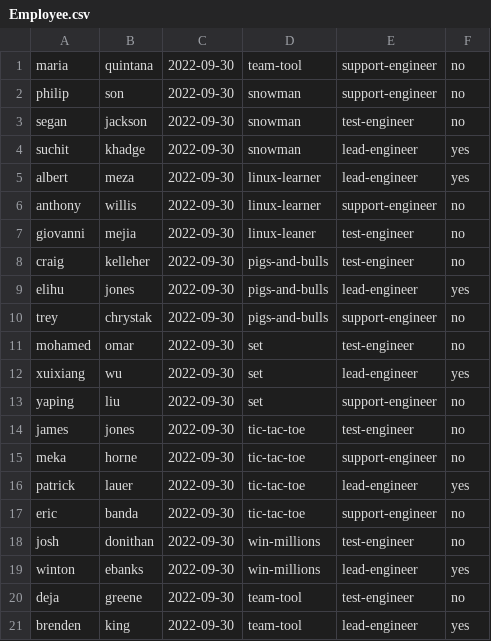
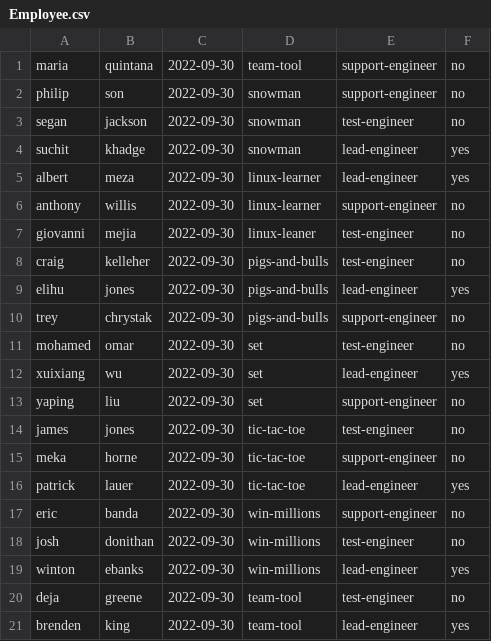
Before and after one commit to BrendenKingTLG/team-tool, a CSV file: Employee.csv, drawn as a sheet.

Commit message:
Removed Employee class, implemented method decomposition, code clean-up.

```diff
--- a/Employee.csv
+++ b/Employee.csv
@@ -16,3 +16,3 @@ meka,horne,2022-09-30,tic-tac-toe,support-engineer,no
 patrick,lauer,2022-09-30,tic-tac-toe,lead-engineer,yes
-eric,banda,2022-09-30,tic-tac-toe,support-engineer,no
+eric,banda,2022-09-30,win-millions,support-engineer,no
 josh,donithan,2022-09-30,win-millions,test-engineer,no
```
Also changed, not shown: 5 other files.
